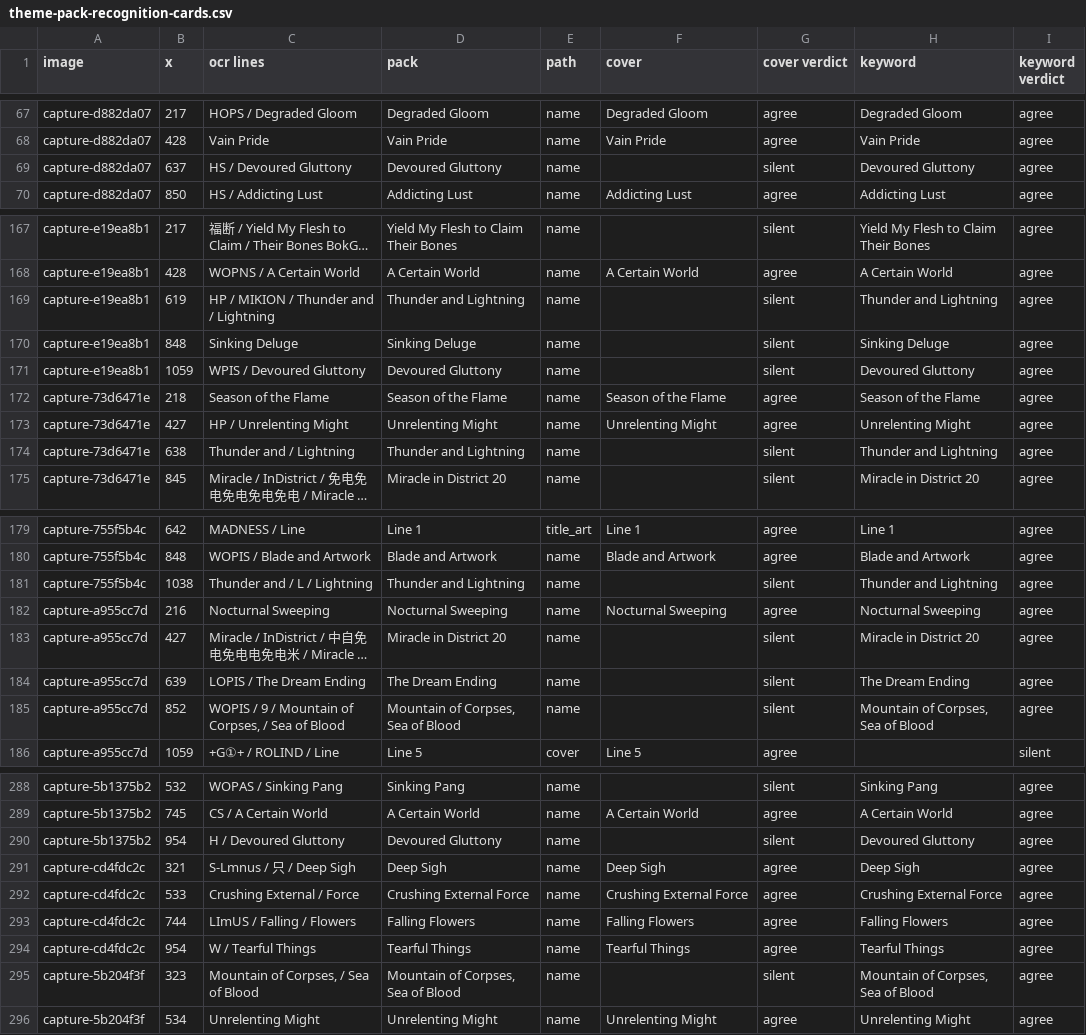
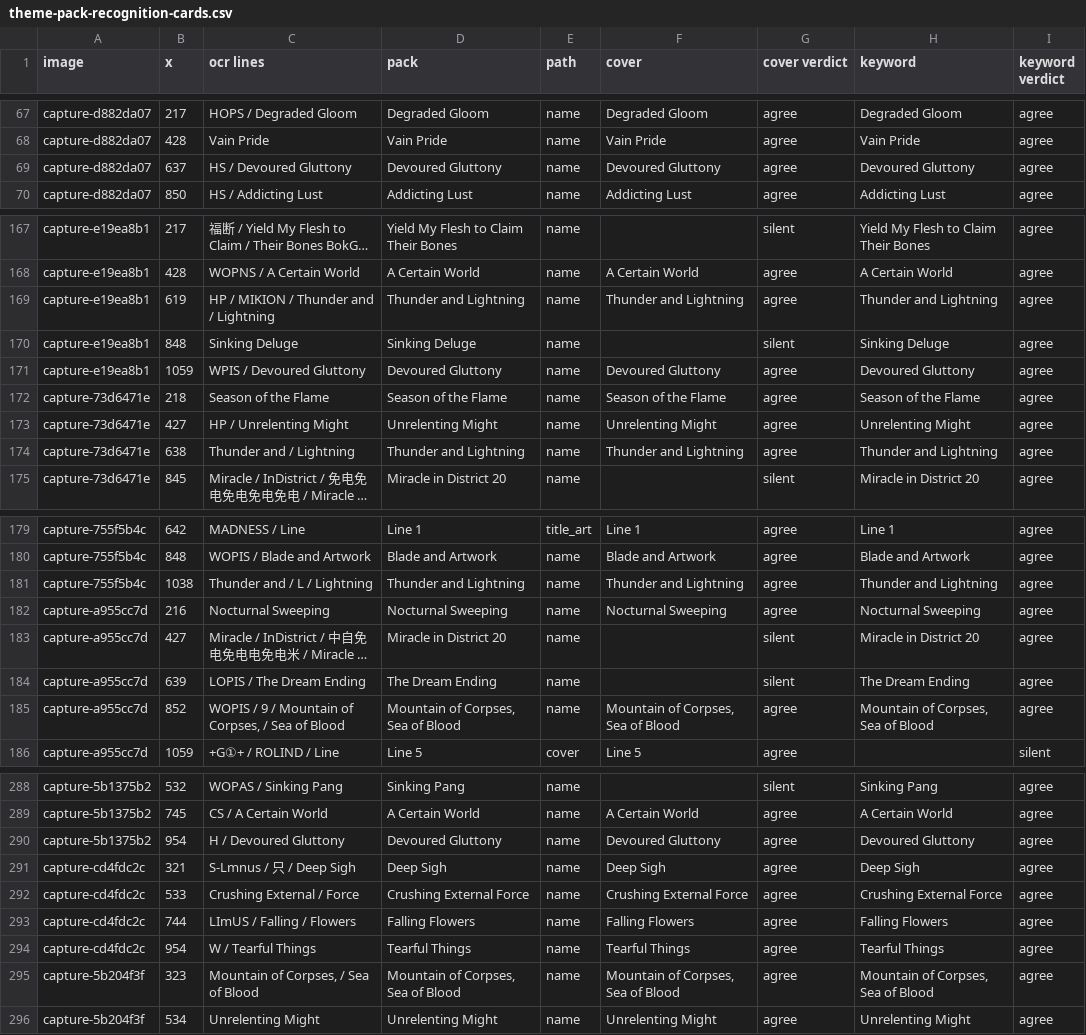
Before and after one commit to EnderWolf50/maalc, a CSV file: docs/perf/data/05-game-data/theme-pack-recognition-cards.csv, drawn as a sheet; only a part is shown, gaps mark what is left out; long unchanged cells end in …; the diff covers the shown part only; the diff names each change by its address in the sheet, - before the commit and + after, or states it on an @@ line.

```diff
--- a/docs/perf/data/05-game-data/theme-pack-recognition-cards.csv
+++ b/docs/perf/data/05-game-data/theme-pack-recognition-cards.csv
-F69 (cover): (empty)
+F69 (cover): Devoured Gluttony
-G69 (cover verdict): silent
+G69 (cover verdict): agree
-F169 (cover): (empty)
+F169 (cover): Thunder and Lightning
-G169 (cover verdict): silent
+G169 (cover verdict): agree
-F171 (cover): (empty)
+F171 (cover): Devoured Gluttony
-G171 (cover verdict): silent
+G171 (cover verdict): agree
-F174 (cover): (empty)
+F174 (cover): Thunder and Lightning
-G174 (cover verdict): silent
+G174 (cover verdict): agree
-F181 (cover): (empty)
+F181 (cover): Thunder and Lightning
-G181 (cover verdict): silent
+G181 (cover verdict): agree
-F185 (cover): (empty)
+F185 (cover): Mountain of Corpses, Sea of Blood
-G185 (cover verdict): silent
+G185 (cover verdict): agree
-F290 (cover): (empty)
+F290 (cover): Devoured Gluttony
-G290 (cover verdict): silent
+G290 (cover verdict): agree
-F295 (cover): (empty)
+F295 (cover): Mountain of Corpses, Sea of Blood
-G295 (cover verdict): silent
+G295 (cover verdict): agree
```
Also changed, not shown: 30 edited cells elsewhere in this file, 54 other files.
